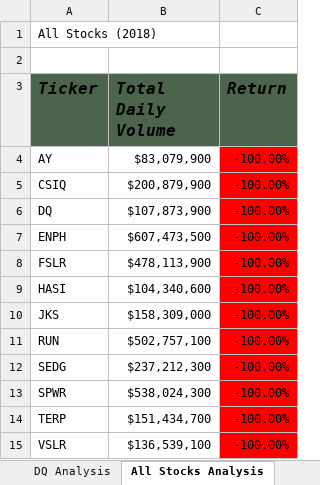
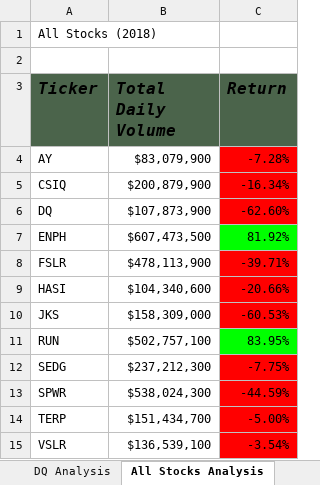
Before and after one commit to Helen-Ly/stock-analysis, an Excel workbook: green_stocks.xlsm, sheet All Stocks Analysis, drawn as a sheet; values as stored, in another font and other column widths than the file's, no borders; charts and pictures not drawn; the diff names each change by its address in the sheet, - before the commit and + after, or states it on an @@ line.

Commit message:
Update green_stocks.xlsm
Updated with buttons to clear and run analysis

```diff
--- a/green_stocks.xlsm (sheet All Stocks Analysis)
+++ b/green_stocks.xlsm (sheet All Stocks Analysis)
-C4 (Return): -100.00%
+C4 (Return): -7.28%
-C5 (Return): -100.00%
+C5 (Return): -16.34%
-C6 (Return): -100.00%
+C6 (Return): -62.60%
-C7 (Return): -100.00%
+C7 (Return): 81.92%
-C7 fill: #FF0000
+C7 fill: #00FF00
-C8 (Return): -100.00%
+C8 (Return): -39.71%
-C9 (Return): -100.00%
+C9 (Return): -20.66%
-C10 (Return): -100.00%
+C10 (Return): -60.53%
-C11 (Return): -100.00%
+C11 (Return): 83.95%
-C11 fill: #FF0000
+C11 fill: #00FF00
-C12 (Return): -100.00%
+C12 (Return): -7.75%
-C13 (Return): -100.00%
+C13 (Return): -44.59%
-C14 (Return): -100.00%
+C14 (Return): -5.00%
-C15 (Return): -100.00%
+C15 (Return): -3.54%
```
Also changed, not shown: charts or pictures.
